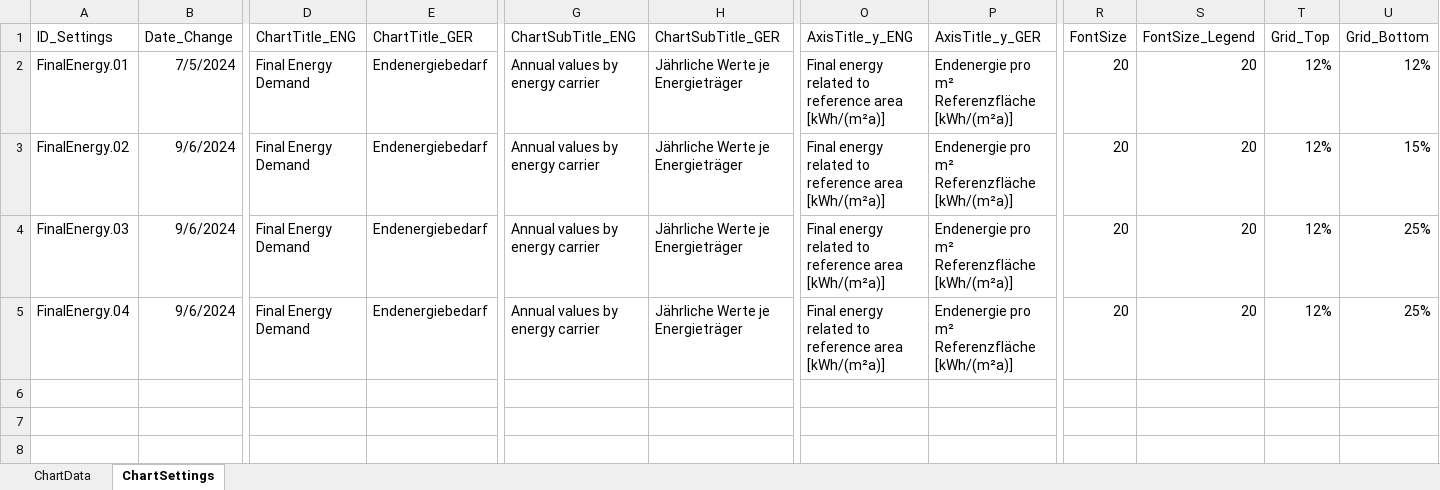
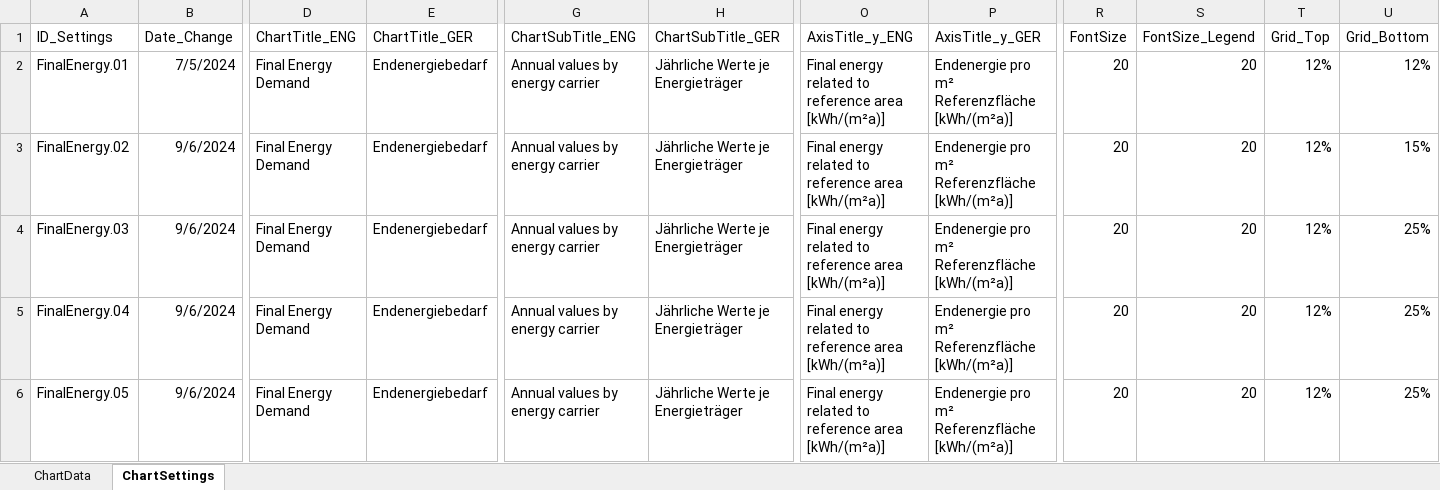
Before and after one commit to TobiasLoga/TabulaCharts, an Excel workbook: Input/Excel/Parameters_FinalEnergy.xlsx, sheet ChartSettings, drawn as a sheet; only a part is shown, gaps mark what is left out; values as stored, in another font and other column widths than the file's, no borders; rows hold the shown columns only; the diff names each change by its address in the sheet, - before the commit and + after, or states it on an @@ line.

```diff
--- a/Input/Excel/Parameters_FinalEnergy.xlsx (sheet ChartSettings)
+++ b/Input/Excel/Parameters_FinalEnergy.xlsx (sheet ChartSettings)
+row 6: FinalEnergy.05 | 9/6/2024 | Final Energy Demand | Endenergiebedarf | Annual values by energy carrier | Jährliche Werte je Energieträger | Final energy related to reference area [kWh/(m²a)] | Endenergie pro m² Referenzfläche [kWh/(m²a)] | 20 | 20 | 12% | 25%
```
Also changed, not shown: sheet ChartData, Input/Excel/Parameters_ExpectationRanges.xlsx, Input/Excel/Parameters_HeatNeed.xlsx, 16 other files.
